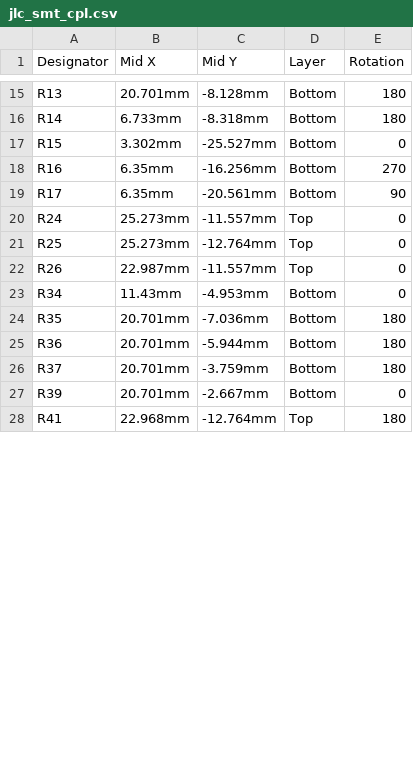
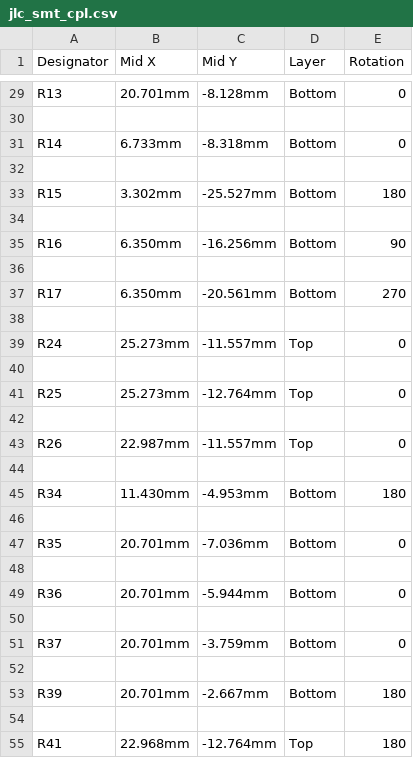
Before and after one commit to makoshan/OpenEMG, a CSV file: hardware/16ch-u9-dual30/fab-mcu-u9/jlc_smt_cpl.csv, drawn as a sheet; only a part is shown, gaps mark what is left out; addresses are those after the commit; the diff covers the shown part only; the diff names each change by its address in the sheet, - before the commit and + after, or states it on an @@ line.

```diff
--- a/hardware/16ch-u9-dual30/fab-mcu-u9/jlc_smt_cpl.csv
+++ b/hardware/16ch-u9-dual30/fab-mcu-u9/jlc_smt_cpl.csv
-E29 (Rotation): 180
+E29 (Rotation): 0
+row 30: (empty)
-E31 (Rotation): 180
+E31 (Rotation): 0
+row 32: (empty)
-E33 (Rotation): 0
+E33 (Rotation): 180
+row 34: (empty)
-B35 (Mid X): 6.35mm
+B35 (Mid X): 6.350mm
-E35 (Rotation): 270
+E35 (Rotation): 90
+row 36: (empty)
-B37 (Mid X): 6.35mm
+B37 (Mid X): 6.350mm
-E37 (Rotation): 90
+E37 (Rotation): 270
+row 38: (empty)
+row 40: (empty)
+row 42: (empty)
+row 44: (empty)
-B45 (Mid X): 11.43mm
+B45 (Mid X): 11.430mm
-E45 (Rotation): 0
+E45 (Rotation): 180
+row 46: (empty)
-E47 (Rotation): 180
+E47 (Rotation): 0
+row 48: (empty)
-E49 (Rotation): 180
+E49 (Rotation): 0
+row 50: (empty)
-E51 (Rotation): 180
+E51 (Rotation): 0
+row 52: (empty)
-E53 (Rotation): 0
+E53 (Rotation): 180
+row 54: (empty)
```
Also changed, not shown: 97 added rows and 80 edited cells elsewhere in this file, hardware/16ch-u9-dual30/fab-afe-30p/jlc_smt_cpl.csv, 20 other files.
